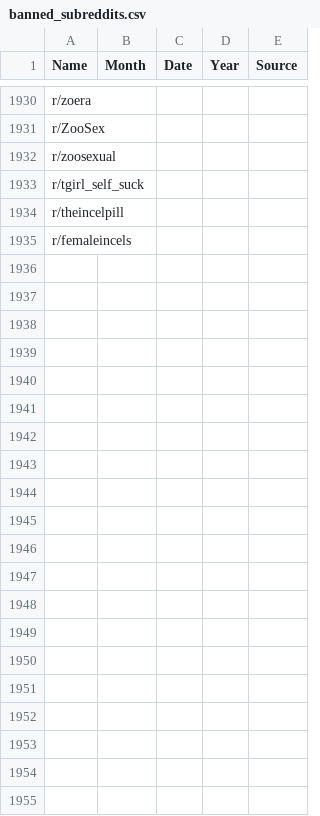
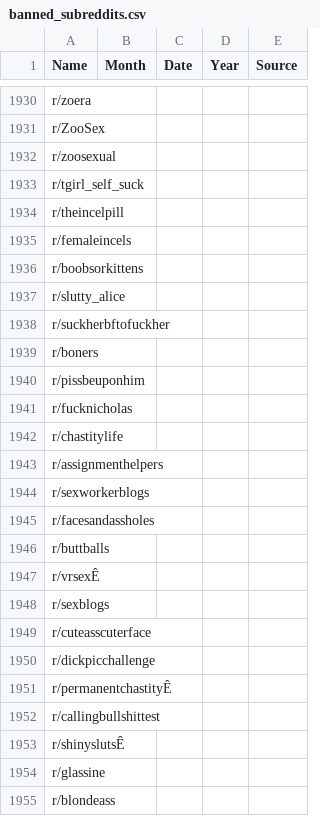
Before and after one commit to seankdecker/cs224w-final-proj, a CSV file: baseline_graph/banned_subreddits.csv, drawn as a sheet; only a part is shown, gaps mark what is left out; the diff names each change by its address in the sheet, - before the commit and + after, or states it on an @@ line.

Commit message:
Finding possibly banned subreddit
Added code to filter out subreddit names that may contain swear words to expedite manual search for banned subreddits and added to banned subreddit csv

```diff
--- a/baseline_graph/banned_subreddits.csv
+++ b/baseline_graph/banned_subreddits.csv
+row 1936: r/boobsorkittens
+row 1937: r/slutty_alice
+row 1938: r/suckherbftofuckher
+row 1939: r/boners
+row 1940: r/pissbeuponhim
+row 1941: r/fucknicholas
+row 1942: r/chastitylife
+row 1943: r/assignmenthelpers
+row 1944: r/sexworkerblogs
+row 1945: r/facesandassholes
+row 1946: r/buttballs
+row 1947: r/vrsexÊ
+row 1948: r/sexblogs
+row 1949: r/cuteasscuterface
+row 1950: r/dickpicchallenge
+row 1951: r/permanentchastityÊ
+row 1952: r/callingbullshittest
+row 1953: r/shinyslutsÊ
+row 1954: r/glassine
+row 1955: r/blondeass
```
Also changed, not shown: 3 other files.
